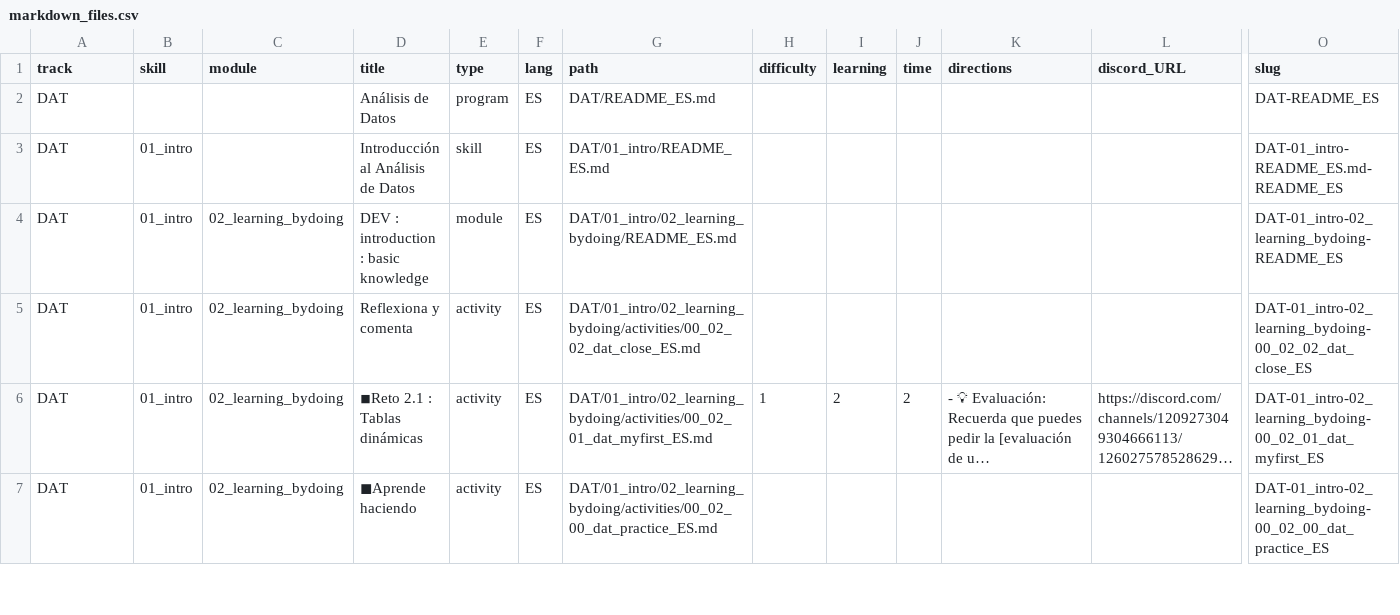
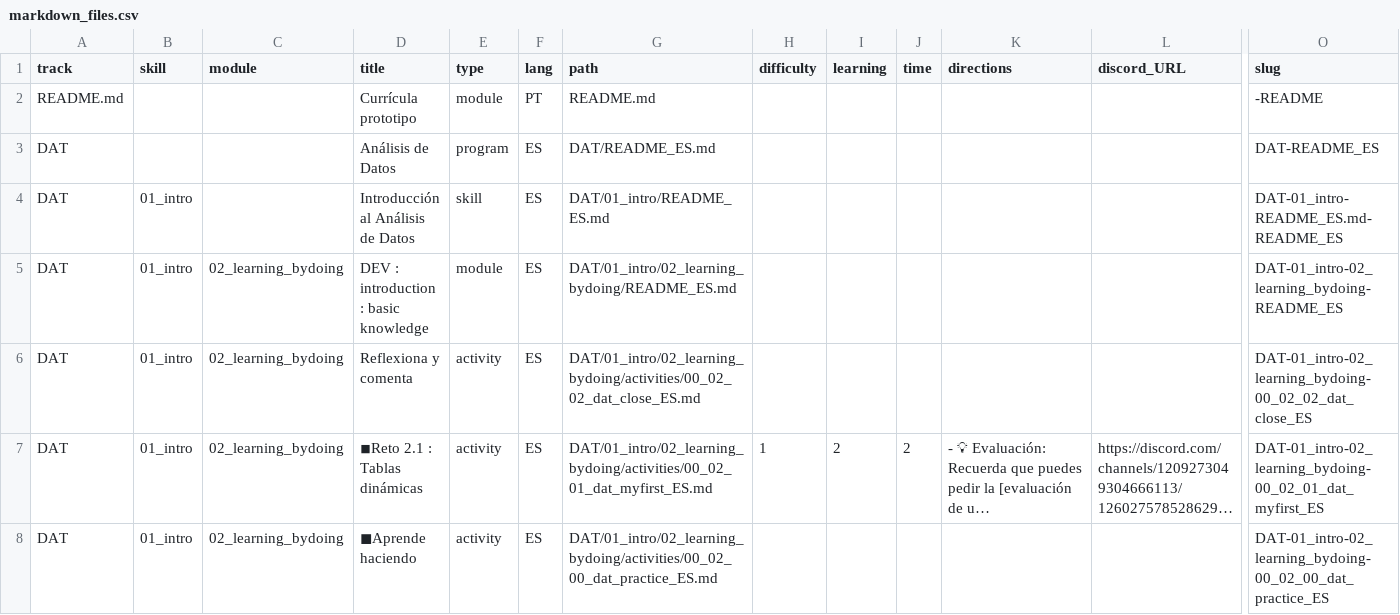
Before and after one commit to Laboratoria/digitaljumpstart-curriculum, a CSV file: markdown_files.csv, drawn as a sheet; only a part is shown, gaps mark what is left out; long unchanged cells end in …; rows hold the shown columns only; the diff names each change by its address in the sheet, - before the commit and + after, or states it on an @@ line.

```diff
--- a/markdown_files.csv
+++ b/markdown_files.csv
+row 2: README.md |  |  | Currícula prototipo | module | PT | README.md |  |  |  |  |  | -README
```
Also changed, not shown: 1 other file.
